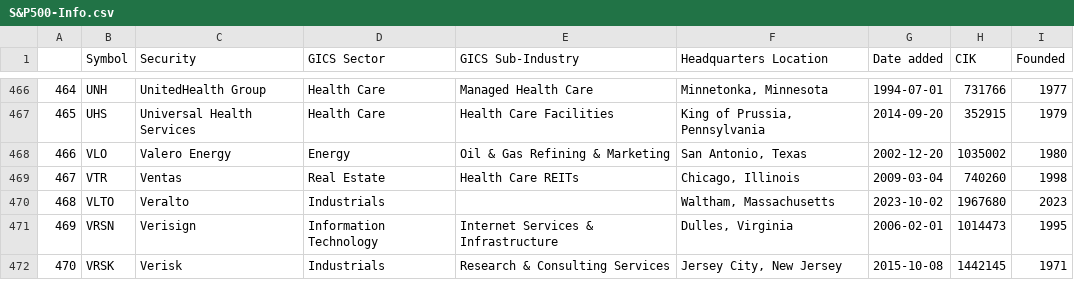
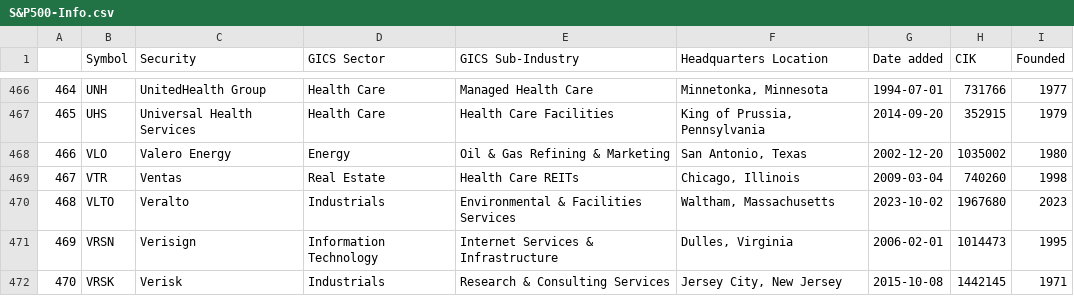
Before and after one commit to lukericotta/trade_bot, a CSV file: trading/S&P500-Info.csv, drawn as a sheet; only a part is shown, gaps mark what is left out.

```diff
--- a/trading/S&P500-Info.csv
+++ b/trading/S&P500-Info.csv
@@ -469,3 +469,3 @@
 467,VTR,Ventas,Real Estate,Health Care REITs,"Chicago, Illinois",2009-03-04,740260,1998
-468,VLTO,Veralto,Industrials,,"Waltham, Massachusetts",2023-10-02,1967680,2023
+468,VLTO,Veralto,Industrials,Environmental & Facilities Services,"Waltham, Massachusetts",2023-10-02,1967680,2023
 469,VRSN,Verisign,Information Technology,Internet Services & Infrastructure,"Dulles, Virginia",2006-02-01,1014473,1995
```
Also changed, not shown: 5 other files.
